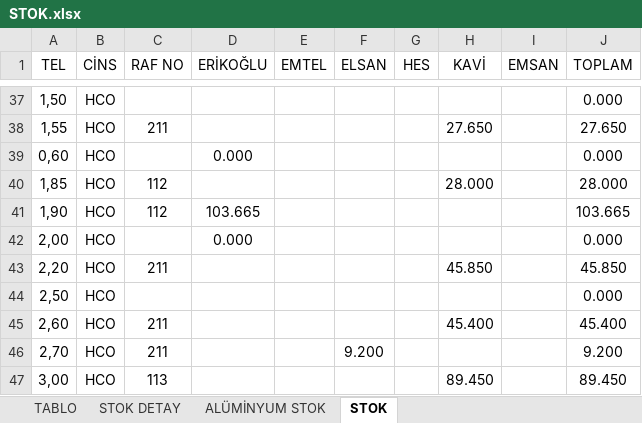
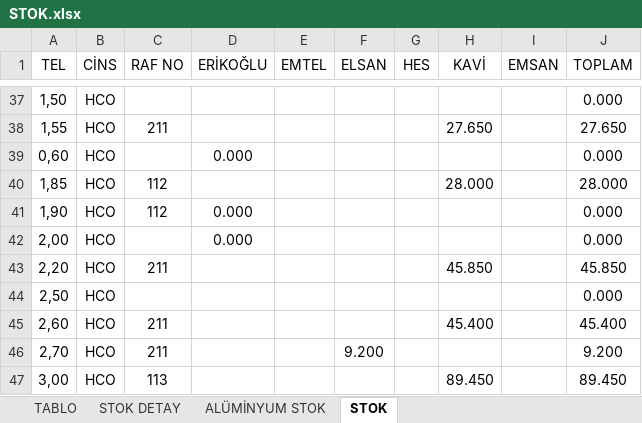
Before and after one commit to jetwindy/stok-sorgu, an Excel workbook: STOK.xlsx, sheet STOK, drawn as a sheet; only a part is shown, gaps mark what is left out; values as stored, in another font and other column widths than the file's, no borders; the diff covers the shown part only; the diff names each change by its address in the sheet, - before the commit and + after, or states it on an @@ line.

Commit message:
Update STOK.xlsx

```diff
--- a/STOK.xlsx (sheet STOK)
+++ b/STOK.xlsx (sheet STOK)
-D41 (ERİKOĞLU): 103.665
+D41 (ERİKOĞLU): 0.000
-J41 (TOPLAM): 103.665
+J41 (TOPLAM): 0.000
```
Also changed, not shown: 57 edited cells elsewhere in this sheet, sheet STOK DETAY, sheet TABLO, formulas that keep their value.
